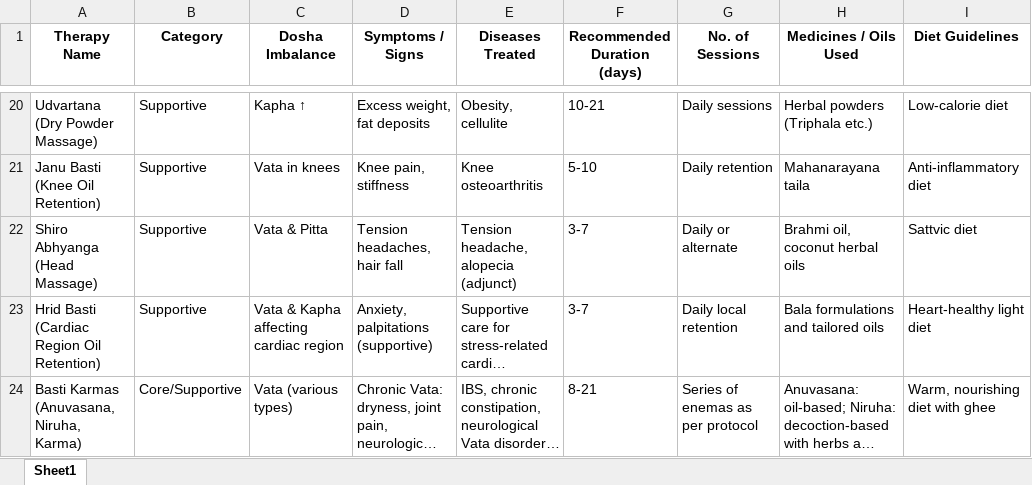
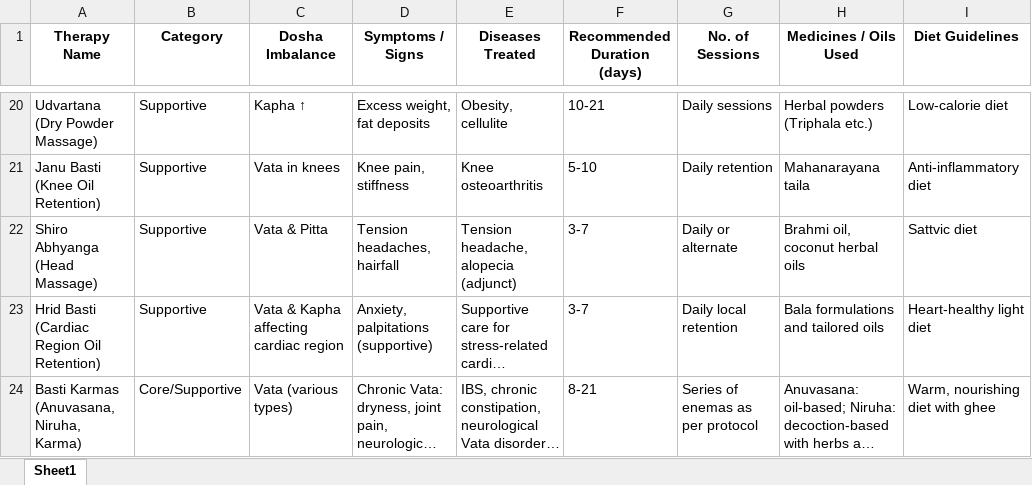
Before and after one commit to Raj-Patkar/AyurSutra, an Excel workbook: server/Advanced_Panchakarma_Therapy_Master_Sheet.xlsx, sheet Sheet1, drawn as a sheet; only a part is shown, gaps mark what is left out; long unchanged cells end in …; values as stored, in another font and other column widths than the file's, no borders; the diff names each change by its address in the sheet, - before the commit and + after, or states it on an @@ line.

Commit message:
recommendation+sessiondetails

```diff
--- a/server/Advanced_Panchakarma_Therapy_Master_Sheet.xlsx (sheet Sheet1)
+++ b/server/Advanced_Panchakarma_Therapy_Master_Sheet.xlsx (sheet Sheet1)
-D22 (Symptoms / Signs): Tension headaches, hair fall
+D22 (Symptoms / Signs): Tension headaches, hairfall
```
Also changed, not shown: 8 other files.
